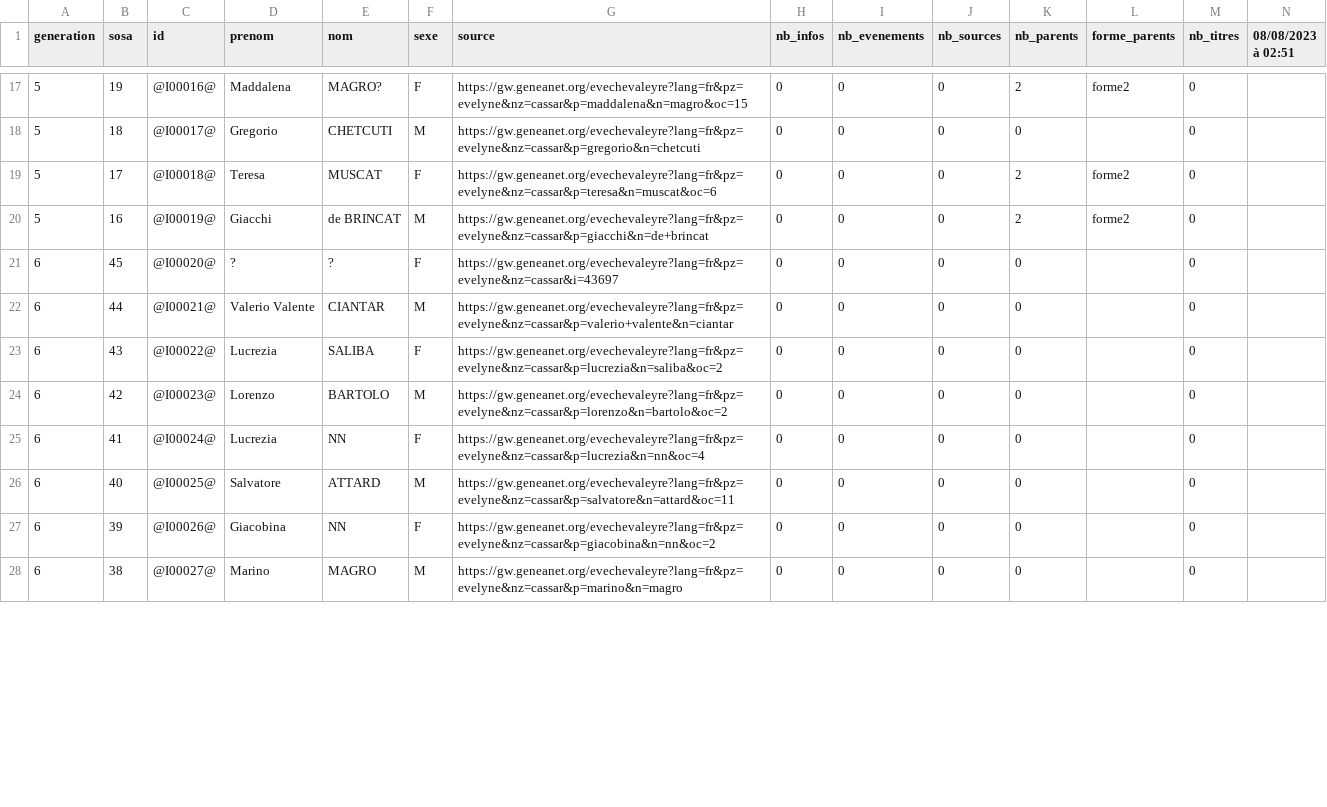
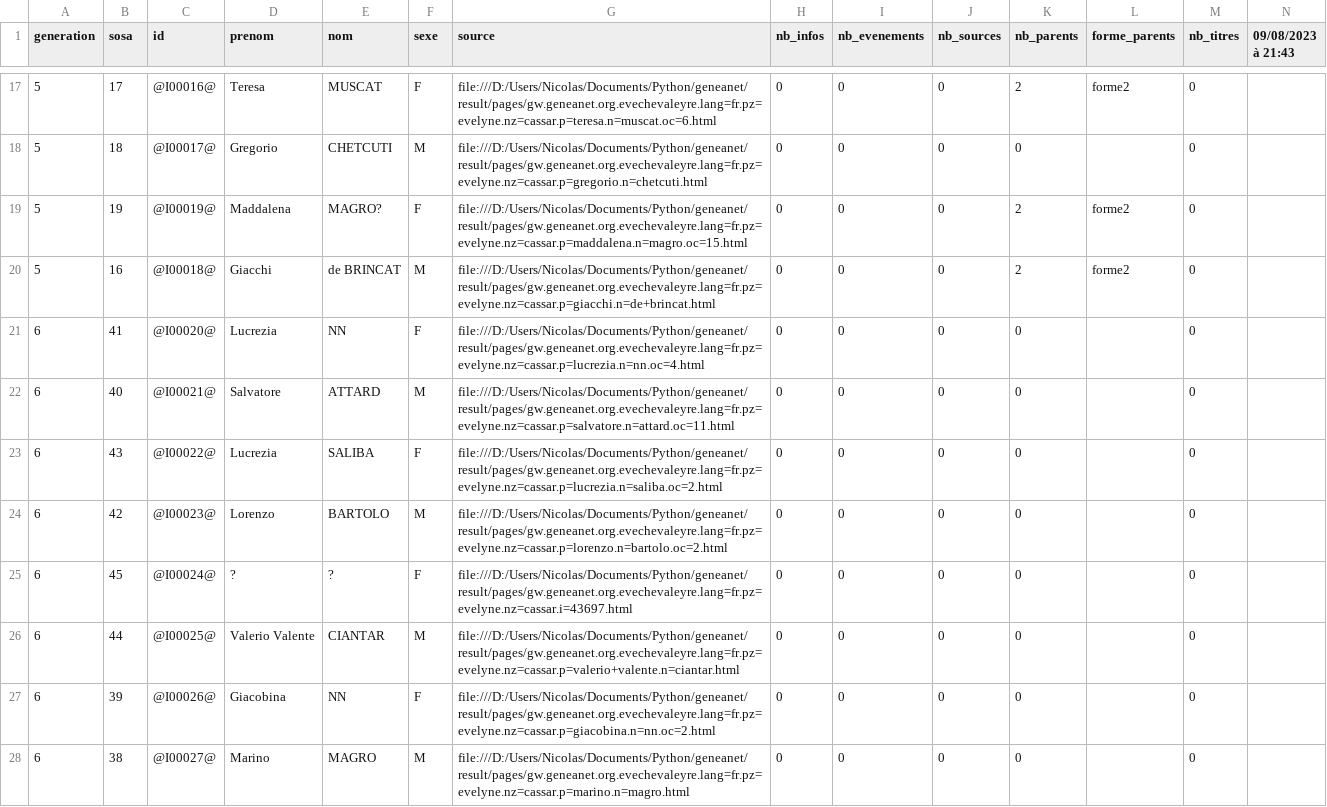
Before and after one commit to nraibaut/geneanet_v2, a CSV file: result/gw.geneanet.org.evechevaleyre.lang=fr.n=brincat.oc=0.p=maria+anna.csv, drawn as a sheet; only a part is shown, gaps mark what is left out; the diff covers the shown part only.

```diff
--- a/result/gw.geneanet.org.evechevaleyre.lang=fr.n=brincat.oc=0.p=maria+anna.csv
+++ b/result/gw.geneanet.org.evechevaleyre.lang=fr.n=brincat.oc=0.p=maria+anna.csv
@@ -1 +1 @@
-generation;sosa;id;prenom;nom;sexe;source;nb_infos;nb_evenements;nb_sources;nb_parents;forme_parents;nb_titres;08/08/2023 à 02:51
+generation;sosa;id;prenom;nom;sexe;source;nb_infos;nb_evenements;nb_sources;nb_parents;forme_parents;nb_titres;09/08/2023 à 21:43
@@ -17,12 +17,12 @@ generation;sosa;id;prenom;nom;sexe;source;nb_infos;nb_evenements;nb_sources;nb_p
-5;19;@I00016@;Maddalena;MAGRO?;F;https://gw.geneanet.org/evechevaleyre?lang=fr&pz=evelyne&nz=cassar&p=maddalena&n=magro&oc=15;0;0;0;2;forme2;0;
-5;18;@I00017@;Gregorio;CHETCUTI;M;https://gw.geneanet.org/evechevaleyre?lang=fr&pz=evelyne&nz=cassar&p=gregorio&n=chetcuti;0;0;0;0;;0;
-5;17;@I00018@;Teresa;MUSCAT;F;https://gw.geneanet.org/evechevaleyre?lang=fr&pz=evelyne&nz=cassar&p=teresa&n=muscat&oc=6;0;0;0;2;forme2;0;
-5;16;@I00019@;Giacchi;de BRINCAT;M;https://gw.geneanet.org/evechevaleyre?lang=fr&pz=evelyne&nz=cassar&p=giacchi&n=de+brincat;0;0;0;2;forme2;0;
-6;45;@I00020@;?;?;F;https://gw.geneanet.org/evechevaleyre?lang=fr&pz=evelyne&nz=cassar&i=43697;0;0;0;0;;0;
-6;44;@I00021@;Valerio Valente;CIANTAR;M;https://gw.geneanet.org/evechevaleyre?lang=fr&pz=evelyne&nz=cassar&p=valerio+valente&n=ciantar;0;0;0;0;;0;
-6;43;@I00022@;Lucrezia;SALIBA;F;https://gw.geneanet.org/evechevaleyre?lang=fr&pz=evelyne&nz=cassar&p=lucrezia&n=saliba&oc=2;0;0;0;0;;0;
-6;42;@I00023@;Lorenzo;BARTOLO;M;https://gw.geneanet.org/evechevaleyre?lang=fr&pz=evelyne&nz=cassar&p=lorenzo&n=bartolo&oc=2;0;0;0;0;;0;
-6;41;@I00024@;Lucrezia;NN;F;https://gw.geneanet.org/evechevaleyre?lang=fr&pz=evelyne&nz=cassar&p=lucrezia&n=nn&oc=4;0;0;0;0;;0;
-6;40;@I00025@;Salvatore;ATTARD;M;https://gw.geneanet.org/evechevaleyre?lang=fr&pz=evelyne&nz=cassar&p=salvatore&n=attard&oc=11;0;0;0;0;;0;
-6;39;@I00026@;Giacobina;NN;F;https://gw.geneanet.org/evechevaleyre?lang=fr&pz=evelyne&nz=cassar&p=giacobina&n=nn&oc=2;0;0;0;0;;0;
-6;38;@I00027@;Marino;MAGRO;M;https://gw.geneanet.org/evechevaleyre?lang=fr&pz=evelyne&nz=cassar&p=marino&n=magro;0;0;0;0;;0;
+5;17;@I00016@;Teresa;MUSCAT;F;file:///D:/Users/Nicolas/Documents/Python/geneanet/result/pages/gw.geneanet.org.evechevaleyre.lang=fr.pz=evelyne.nz=cassar.p=teresa.n=muscat.oc=6.html;0;0;0;2;forme2;0;
+5;18;@I00017@;Gregorio;CHETCUTI;M;file:///D:/Users/Nicolas/Documents/Python/geneanet/result/pages/gw.geneanet.org.evechevaleyre.lang=fr.pz=evelyne.nz=cassar.p=gregorio.n=chetcuti.html;0;0;0;0;;0;
+5;19;@I00019@;Maddalena;MAGRO?;F;file:///D:/Users/Nicolas/Documents/Python/geneanet/result/pages/gw.geneanet.org.evechevaleyre.lang=fr.pz=evelyne.nz=cassar.p=maddalena.n=magro.oc=15.html;0;0;0;2;forme2;0;
+5;16;@I00018@;Giacchi;de BRINCAT;M;file:///D:/Users/Nicolas/Documents/Python/geneanet/result/pages/gw.geneanet.org.evechevaleyre.lang=fr.pz=evelyne.nz=cassar.p=giacchi.n=de+brincat.html;0;0;0;2;forme2;0;
+6;41;@I00020@;Lucrezia;NN;F;file:///D:/Users/Nicolas/Documents/Python/geneanet/result/pages/gw.geneanet.org.evechevaleyre.lang=fr.pz=evelyne.nz=cassar.p=lucrezia.n=nn.oc=4.html;0;0;0;0;;0;
+6;40;@I00021@;Salvatore;ATTARD;M;file:///D:/Users/Nicolas/Documents/Python/geneanet/result/pages/gw.geneanet.org.evechevaleyre.lang=fr.pz=evelyne.nz=cassar.p=salvatore.n=attard.oc=11.html;0;0;0;0;;0;
+6;43;@I00022@;Lucrezia;SALIBA;F;file:///D:/Users/Nicolas/Documents/Python/geneanet/result/pages/gw.geneanet.org.evechevaleyre.lang=fr.pz=evelyne.nz=cassar.p=lucrezia.n=saliba.oc=2.html;0;0;0;0;;0;
+6;42;@I00023@;Lorenzo;BARTOLO;M;file:///D:/Users/Nicolas/Documents/Python/geneanet/result/pages/gw.geneanet.org.evechevaleyre.lang=fr.pz=evelyne.nz=cassar.p=lorenzo.n=bartolo.oc=2.html;0;0;0;0;;0;
+6;45;@I00024@;?;?;F;file:///D:/Users/Nicolas/Documents/Python/geneanet/result/pages/gw.geneanet.org.evechevaleyre.lang=fr.pz=evelyne.nz=cassar.i=43697.html;0;0;0;0;;0;
+6;44;@I00025@;Valerio Valente;CIANTAR;M;file:///D:/Users/Nicolas/Documents/Python/geneanet/result/pages/gw.geneanet.org.evechevaleyre.lang=fr.pz=evelyne.nz=cassar.p=valerio+valente.n=ciantar.html;0;0;0;0;;0;
+6;39;@I00026@;Giacobina;NN;F;file:///D:/Users/Nicolas/Documents/Python/geneanet/result/pages/gw.geneanet.org.evechevaleyre.lang=fr.pz=evelyne.nz=cassar.p=giacobina.n=nn.oc=2.html;0;0;0;0;;0;
+6;38;@I00027@;Marino;MAGRO;M;file:///D:/Users/Nicolas/Documents/Python/geneanet/result/pages/gw.geneanet.org.evechevaleyre.lang=fr.pz=evelyne.nz=cassar.p=marino.n=magro.html;0;0;0;0;;0;
```
Also changed, not shown: 5 added rows, 5 removed rows and 35 edited cells elsewhere in this file, result/gw.geneanet.org.virgile81.lang=fr.n=schembri.oc=0.p=emmanuele.csv, 15 other files.
